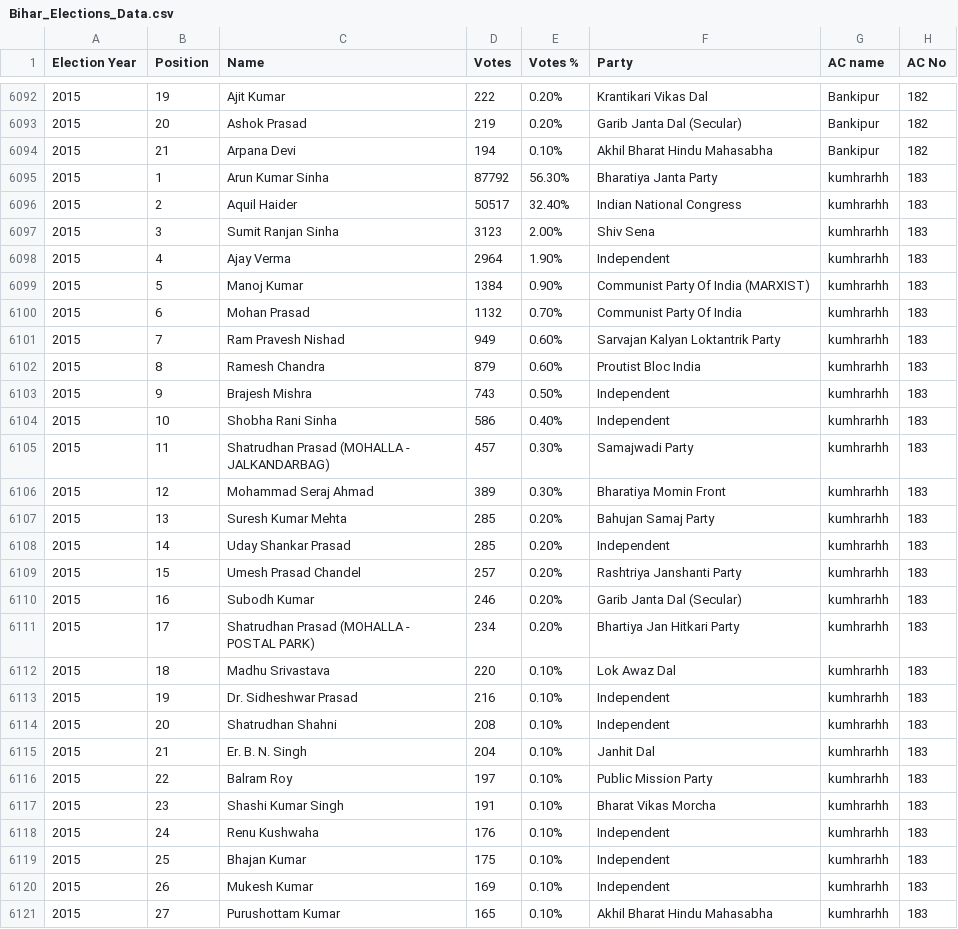
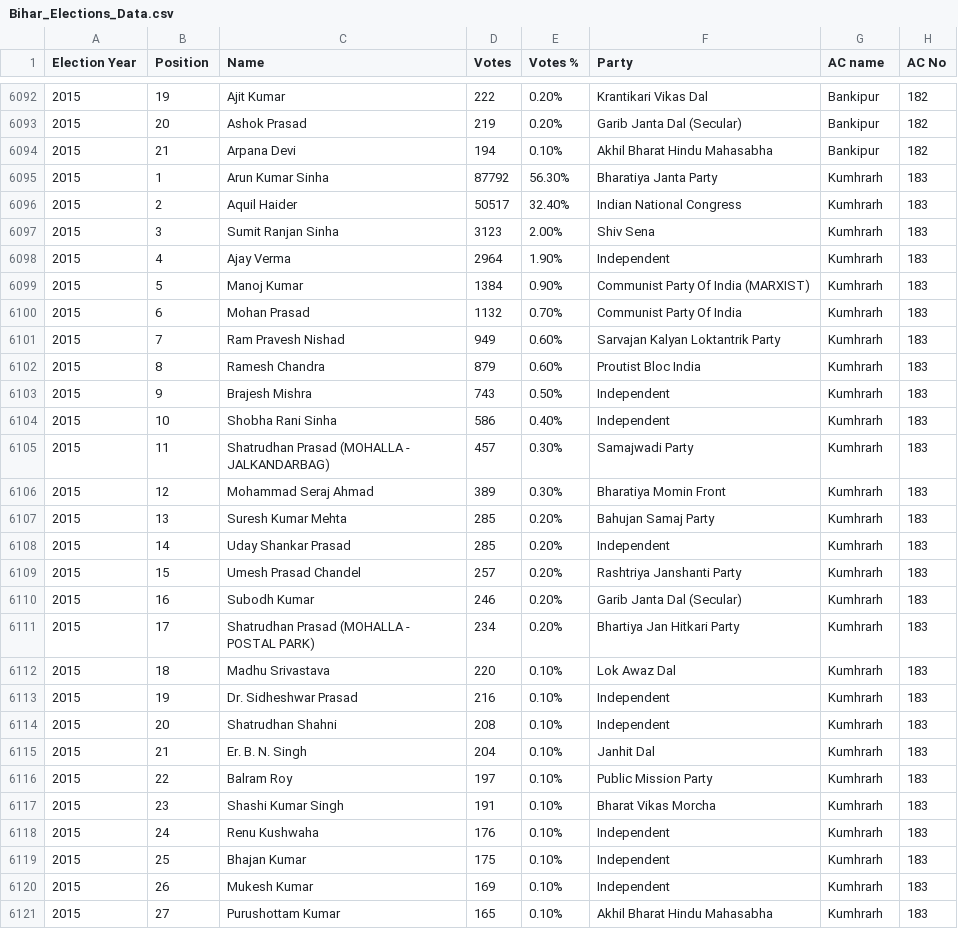
Before and after one commit to jha-vineet69/Bihar-Elections-Analysis, a CSV file: Bihar_Elections_Data.csv, drawn as a sheet; only a part is shown, gaps mark what is left out; the diff covers the shown part only.

Commit message:
Updated Data
Some more AC name label formatting

```diff
--- a/Bihar_Elections_Data.csv
+++ b/Bihar_Elections_Data.csv
@@ -6094,28 +6094,28 @@ Election Year,Position,Name,Votes,Votes %,Party,AC name,AC No
 2015,21,Arpana Devi,194,0.10%,Akhil Bharat Hindu Mahasabha,Bankipur,182
-2015,1,Arun Kumar Sinha,87792,56.30%,Bharatiya Janta Party,kumhrarhh,183
-2015,2,Aquil Haider,50517,32.40%,Indian National Congress,kumhrarhh,183
-2015,3,Sumit Ranjan Sinha,3123,2.00%,Shiv Sena,kumhrarhh,183
-2015,4,Ajay Verma,2964,1.90%,Independent,kumhrarhh,183
-2015,5,Manoj Kumar,1384,0.90%,Communist Party Of India (MARXIST),kumhrarhh,183
-2015,6,Mohan Prasad,1132,0.70%,Communist Party Of India,kumhrarhh,183
-2015,7,Ram Pravesh Nishad,949,0.60%,Sarvajan Kalyan Loktantrik Party,kumhrarhh,183
-2015,8,Ramesh Chandra,879,0.60%,Proutist Bloc India,kumhrarhh,183
-2015,9,Brajesh Mishra,743,0.50%,Independent,kumhrarhh,183
-2015,10,Shobha Rani Sinha,586,0.40%,Independent,kumhrarhh,183
-2015,11,Shatrudhan Prasad (MOHALLA - JALKANDARBAG),457,0.30%,Samajwadi Party,kumhrarhh,183
-2015,12,Mohammad Seraj Ahmad,389,0.30%,Bharatiya Momin Front,kumhrarhh,183
-2015,13,Suresh Kumar Mehta,285,0.20%,Bahujan Samaj Party,kumhrarhh,183
-2015,14,Uday Shankar Prasad,285,0.20%,Independent,kumhrarhh,183
-2015,15,Umesh Prasad Chandel,257,0.20%,Rashtriya Janshanti Party,kumhrarhh,183
-2015,16,Subodh Kumar,246,0.20%,Garib Janta Dal (Secular),kumhrarhh,183
-2015,17,Shatrudhan Prasad (MOHALLA - POSTAL PARK),234,0.20%,Bhartiya Jan Hitkari Party,kumhrarhh,183
-2015,18,Madhu Srivastava,220,0.10%,Lok Awaz Dal,kumhrarhh,183
-2015,19,Dr. Sidheshwar Prasad,216,0.10%,Independent,kumhrarhh,183
-2015,20,Shatrudhan Shahni,208,0.10%,Independent,kumhrarhh,183
-2015,21,Er. B. N. Singh,204,0.10%,Janhit Dal,kumhrarhh,183
-2015,22,Balram Roy,197,0.10%,Public Mission Party,kumhrarhh,183
-2015,23,Shashi Kumar Singh,191,0.10%,Bharat Vikas Morcha,kumhrarhh,183
-2015,24,Renu Kushwaha,176,0.10%,Independent,kumhrarhh,183
-2015,25,Bhajan Kumar,175,0.10%,Independent,kumhrarhh,183
-2015,26,Mukesh Kumar,169,0.10%,Independent,kumhrarhh,183
-2015,27,Purushottam Kumar,165,0.10%,Akhil Bharat Hindu Mahasabha,kumhrarhh,183
+2015,1,Arun Kumar Sinha,87792,56.30%,Bharatiya Janta Party,Kumhrarh,183
+2015,2,Aquil Haider,50517,32.40%,Indian National Congress,Kumhrarh,183
+2015,3,Sumit Ranjan Sinha,3123,2.00%,Shiv Sena,Kumhrarh,183
+2015,4,Ajay Verma,2964,1.90%,Independent,Kumhrarh,183
+2015,5,Manoj Kumar,1384,0.90%,Communist Party Of India (MARXIST),Kumhrarh,183
+2015,6,Mohan Prasad,1132,0.70%,Communist Party Of India,Kumhrarh,183
+2015,7,Ram Pravesh Nishad,949,0.60%,Sarvajan Kalyan Loktantrik Party,Kumhrarh,183
+2015,8,Ramesh Chandra,879,0.60%,Proutist Bloc India,Kumhrarh,183
+2015,9,Brajesh Mishra,743,0.50%,Independent,Kumhrarh,183
+2015,10,Shobha Rani Sinha,586,0.40%,Independent,Kumhrarh,183
+2015,11,Shatrudhan Prasad (MOHALLA - JALKANDARBAG),457,0.30%,Samajwadi Party,Kumhrarh,183
+2015,12,Mohammad Seraj Ahmad,389,0.30%,Bharatiya Momin Front,Kumhrarh,183
+2015,13,Suresh Kumar Mehta,285,0.20%,Bahujan Samaj Party,Kumhrarh,183
+2015,14,Uday Shankar Prasad,285,0.20%,Independent,Kumhrarh,183
+2015,15,Umesh Prasad Chandel,257,0.20%,Rashtriya Janshanti Party,Kumhrarh,183
+2015,16,Subodh Kumar,246,0.20%,Garib Janta Dal (Secular),Kumhrarh,183
+2015,17,Shatrudhan Prasad (MOHALLA - POSTAL PARK),234,0.20%,Bhartiya Jan Hitkari Party,Kumhrarh,183
+2015,18,Madhu Srivastava,220,0.10%,Lok Awaz Dal,Kumhrarh,183
+2015,19,Dr. Sidheshwar Prasad,216,0.10%,Independent,Kumhrarh,183
+2015,20,Shatrudhan Shahni,208,0.10%,Independent,Kumhrarh,183
+2015,21,Er. B. N. Singh,204,0.10%,Janhit Dal,Kumhrarh,183
+2015,22,Balram Roy,197,0.10%,Public Mission Party,Kumhrarh,183
+2015,23,Shashi Kumar Singh,191,0.10%,Bharat Vikas Morcha,Kumhrarh,183
+2015,24,Renu Kushwaha,176,0.10%,Independent,Kumhrarh,183
+2015,25,Bhajan Kumar,175,0.10%,Independent,Kumhrarh,183
+2015,26,Mukesh Kumar,169,0.10%,Independent,Kumhrarh,183
+2015,27,Purushottam Kumar,165,0.10%,Akhil Bharat Hindu Mahasabha,Kumhrarh,183
```
Also changed, not shown: 165 edited cells elsewhere in this file.
